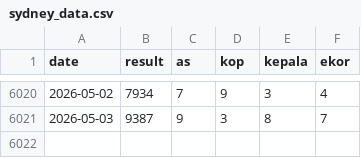
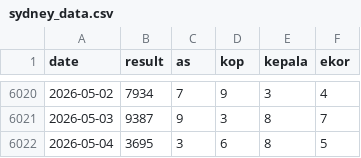
Before and after one commit to widaditulus/4D, a CSV file: sydney_data.csv, drawn as a sheet; only a part is shown, gaps mark what is left out; the diff names each change by its address in the sheet, - before the commit and + after, or states it on an @@ line.

Commit message:
Update sydney_data.csv

```diff
--- a/sydney_data.csv
+++ b/sydney_data.csv
+row 6022: 2026-05-04 | 3695 | 3 | 6 | 8 | 5
```
